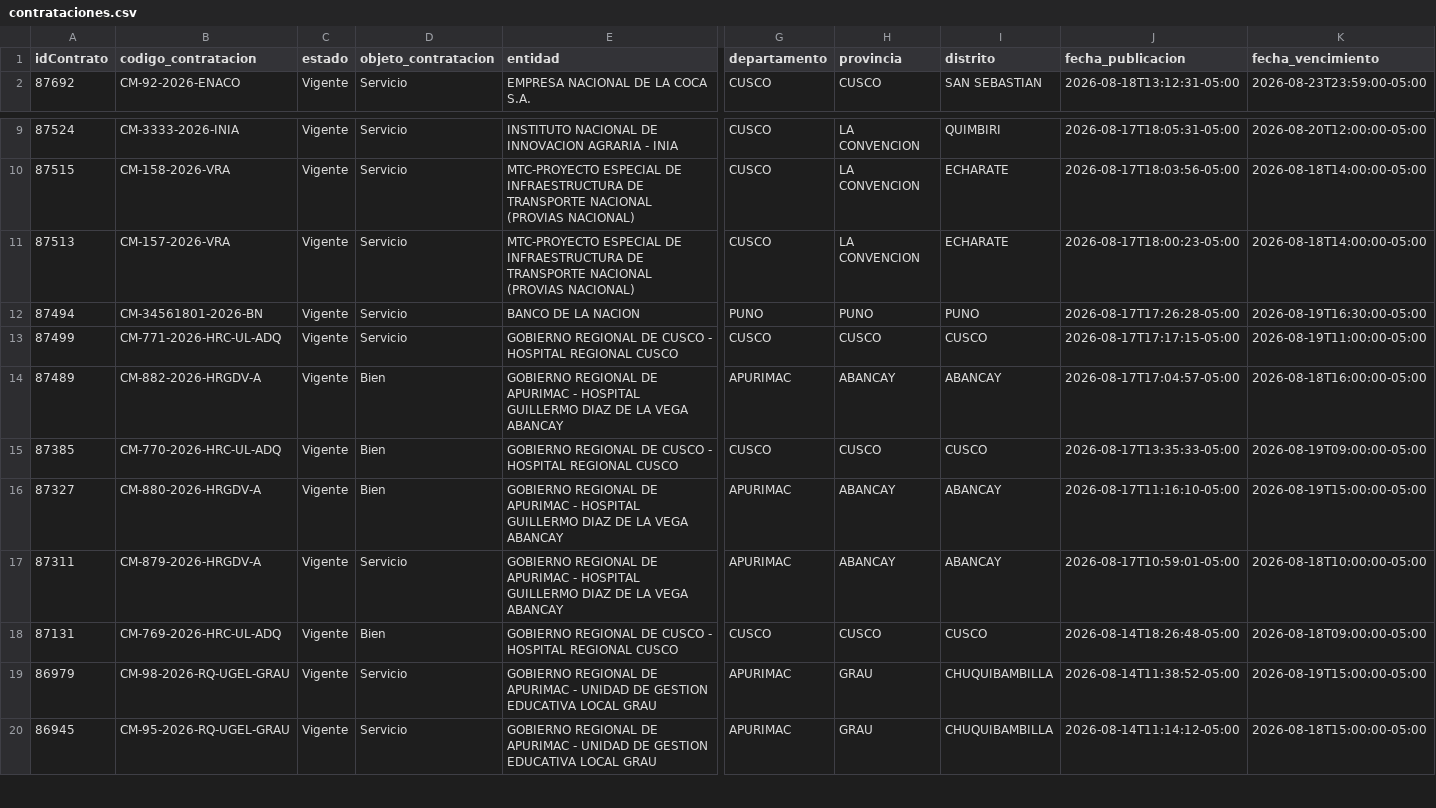
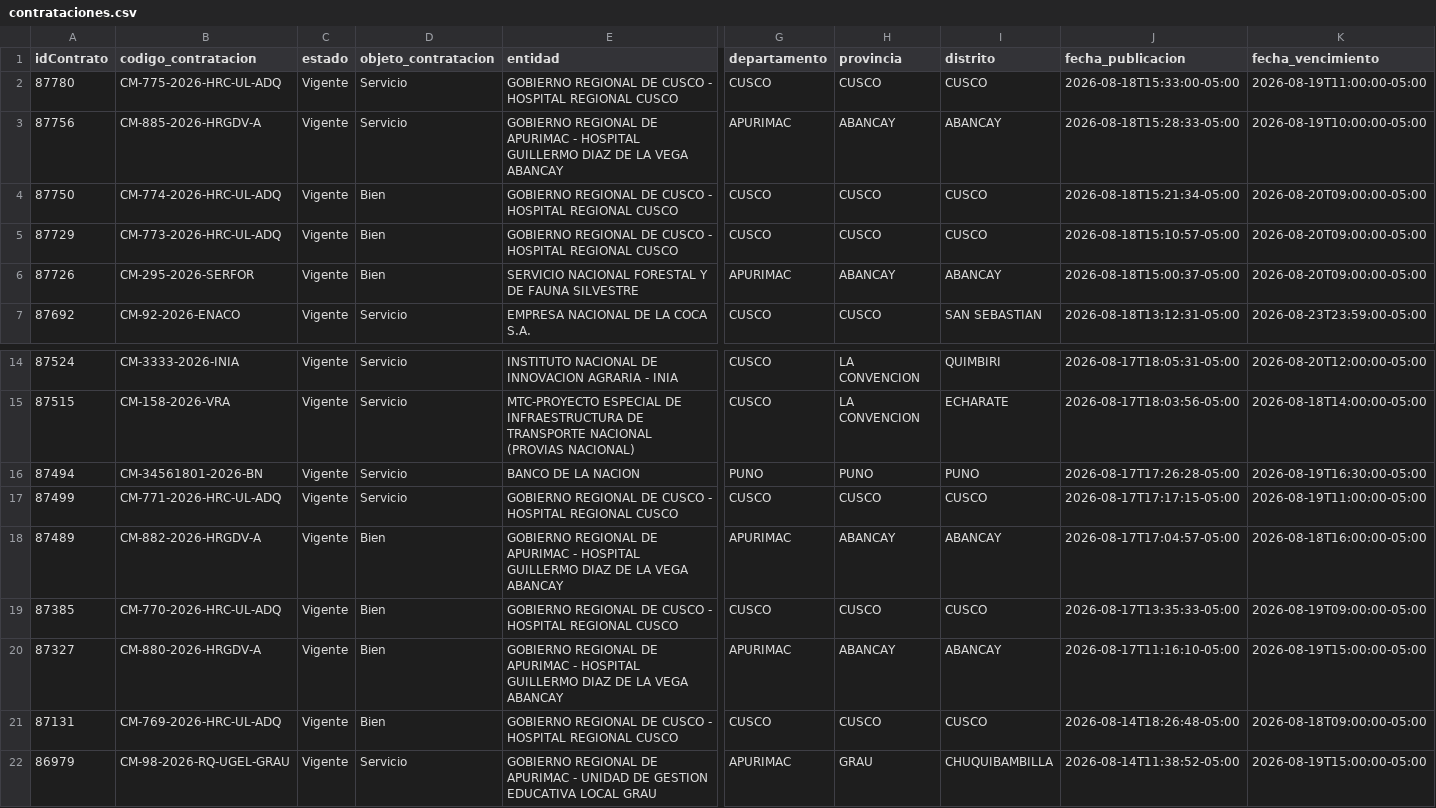
Before and after one commit to Natgato/monitor-seace-cusco, a CSV file: data/contrataciones.csv, drawn as a sheet; only a part is shown, gaps mark what is left out; the shorter side is filled out with more unchanged rows; removed rows and columns are numbered as before the commit, all else as after; rows hold the shown columns only; the diff names each change by its address in the sheet, - before the commit and + after, or states it on an @@ line.

```diff
--- a/data/contrataciones.csv
+++ b/data/contrataciones.csv
+row 2: 87780 | CM-775-2026-HRC-UL-ADQ | Vigente | Servicio | GOBIERNO REGIONAL DE CUSCO - HOSPITAL REGIONAL CUSCO | CUSCO | CUSCO | CUSCO | 2026-08-18T15:33:00-05:00 | 2026-08-19T11:00:00-05:00
+row 3: 87756 | CM-885-2026-HRGDV-A | Vigente | Servicio | GOBIERNO REGIONAL DE APURIMAC - HOSPITAL GUILLERMO DIAZ DE LA VEGA ABANCAY | APURIMAC | ABANCAY | ABANCAY | 2026-08-18T15:28:33-05:00 | 2026-08-19T10:00:00-05:00
+row 4: 87750 | CM-774-2026-HRC-UL-ADQ | Vigente | Bien | GOBIERNO REGIONAL DE CUSCO - HOSPITAL REGIONAL CUSCO | CUSCO | CUSCO | CUSCO | 2026-08-18T15:21:34-05:00 | 2026-08-20T09:00:00-05:00
+row 5: 87729 | CM-773-2026-HRC-UL-ADQ | Vigente | Bien | GOBIERNO REGIONAL DE CUSCO - HOSPITAL REGIONAL CUSCO | CUSCO | CUSCO | CUSCO | 2026-08-18T15:10:57-05:00 | 2026-08-20T09:00:00-05:00
+row 6: 87726 | CM-295-2026-SERFOR | Vigente | Bien | SERVICIO NACIONAL FORESTAL Y DE FAUNA SILVESTRE | APURIMAC | ABANCAY | ABANCAY | 2026-08-18T15:00:37-05:00 | 2026-08-20T09:00:00-05:00
-row 11: 87513 | CM-157-2026-VRA | Vigente | Servicio | MTC-PROYECTO ESPECIAL DE INFRAESTRUCTURA DE TRANSPORTE NACIONAL (PROVIAS NACIONAL) | CUSCO | LA CONVENCION | ECHARATE | 2026-08-17T18:00:23-05:00 | 2026-08-18T14:00:00-05:00
-row 17: 87311 | CM-879-2026-HRGDV-A | Vigente | Servicio | GOBIERNO REGIONAL DE APURIMAC - HOSPITAL GUILLERMO DIAZ DE LA VEGA ABANCAY | APURIMAC | ABANCAY | ABANCAY | 2026-08-17T10:59:01-05:00 | 2026-08-18T10:00:00-05:00
```
Also changed, not shown: data/items.csv, 1 other file.
